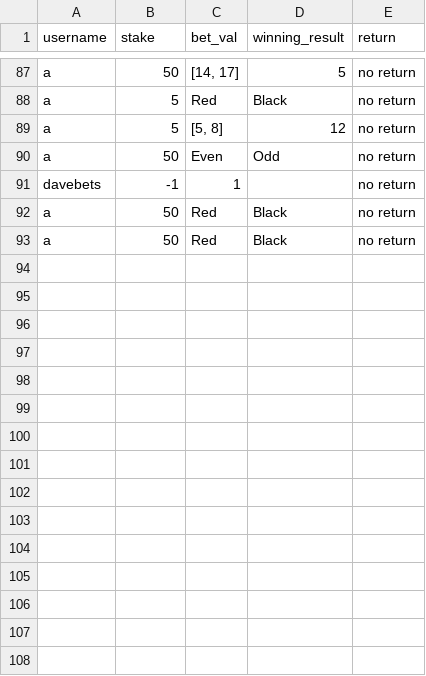
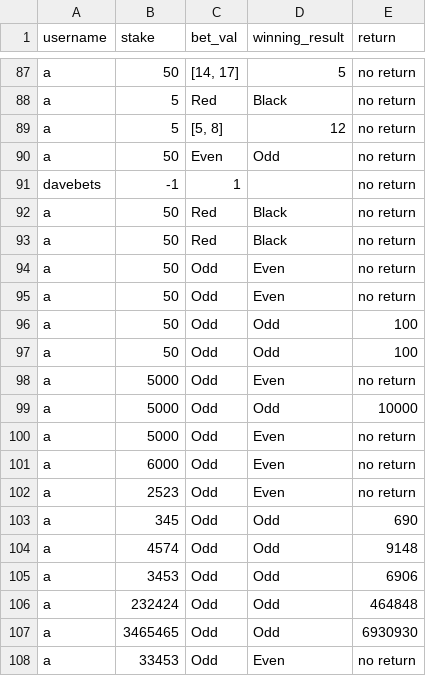
Before and after one commit to yeahlolnice/Terminal_app, a CSV file: src/betLog.csv, drawn as a sheet; only a part is shown, gaps mark what is left out.

```diff
--- a/src/betLog.csv
+++ b/src/betLog.csv
@@ -93 +93,16 @@ a,50,Red,Black,no return
 a,50,Red,Black,no return
+a,50,Odd,Even,no return
+a,50,Odd,Even,no return
+a,50,Odd,Odd,100
+a,50,Odd,Odd,100
+a,5000,Odd,Even,no return
+a,5000,Odd,Odd,10000
+a,5000,Odd,Even,no return
+a,6000,Odd,Even,no return
+a,2523,Odd,Even,no return
+a,345,Odd,Odd,690
+a,4574,Odd,Odd,9148
+a,3453,Odd,Odd,6906
+a,232424,Odd,Odd,464848
+a,3465465,Odd,Odd,6930930
+a,33453,Odd,Even,no return
```
Also changed, not shown: 5 other files.
